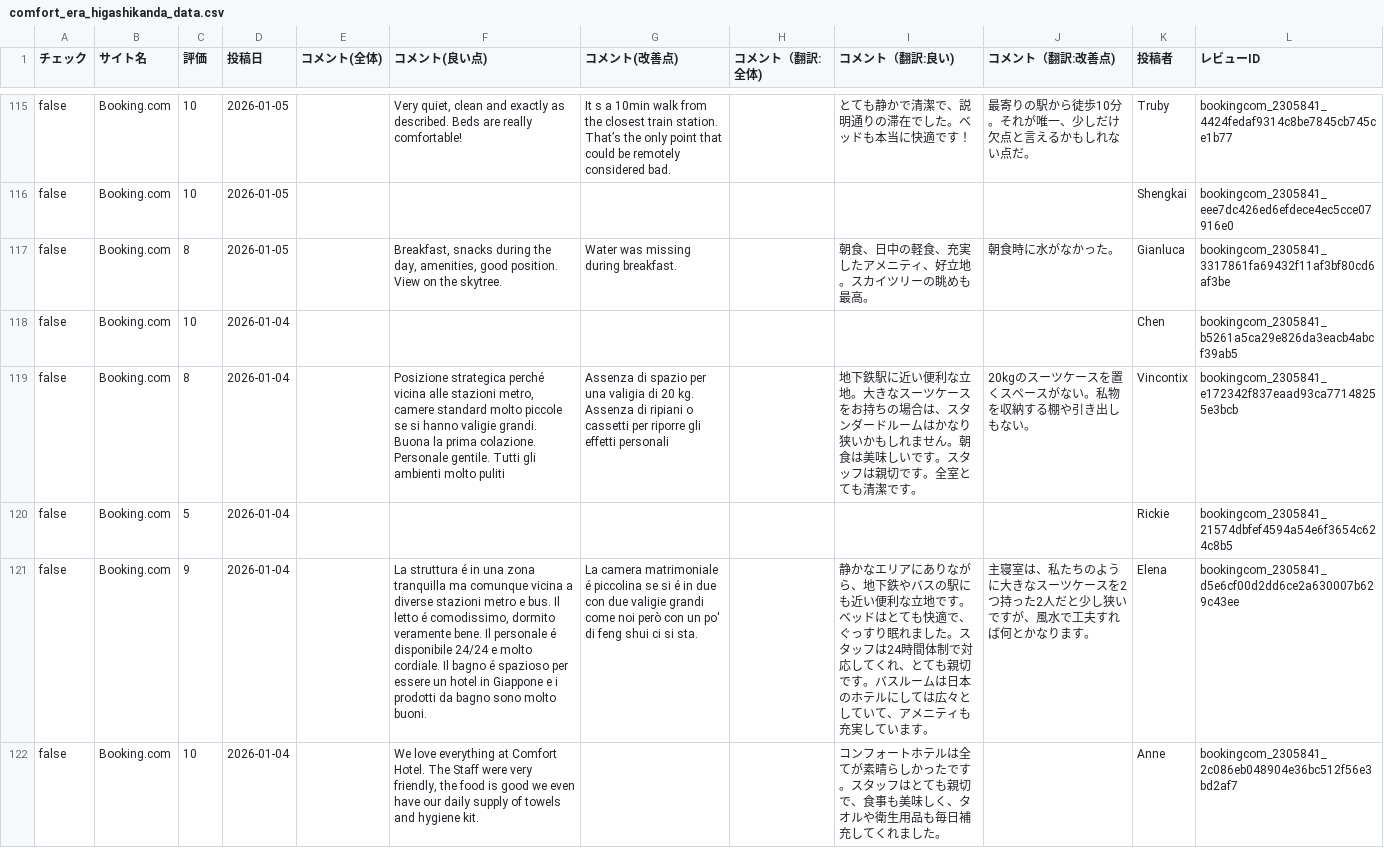
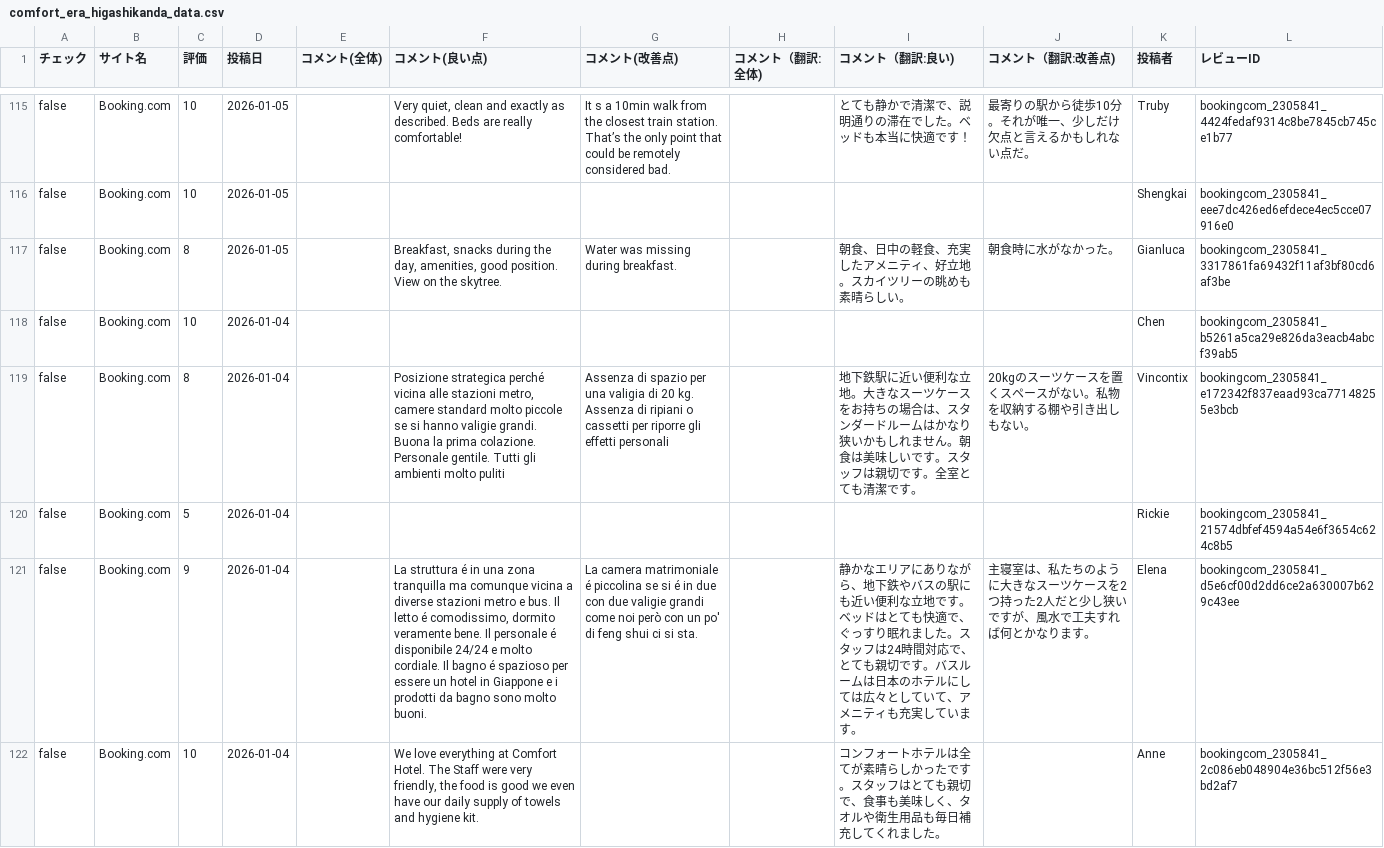
Before and after one commit to TAKAHASHIMITSUGU329/primechange-portal, a CSV file: データ/ホテル口コミデータ/comfort_era_higashikanda_data.csv, drawn as a sheet; only a part is shown, gaps mark what is left out; the diff covers the shown part only; the diff names each change by its address in the sheet, - before the commit and + after, or states it on an @@ line.

```diff
--- a/データ/ホテル口コミデータ/comfort_era_higashikanda_data.csv
+++ b/データ/ホテル口コミデータ/comfort_era_higashikanda_data.csv
-I117 (コメント（翻訳:良い)): 朝食、日中の軽食、充実したアメニティ、好立地。スカイツリーの眺めも最高。
+I117 (コメント（翻訳:良い)): 朝食、日中の軽食、充実したアメニティ、好立地。スカイツリーの眺めも素晴らしい。
-I121 (コメント（翻訳:良い)): …は24時間体制で対応してくれ、とても…
+I121 (コメント（翻訳:良い)): …は24時間対応で、とても…
```
Also changed, not shown: 36 edited cells elsewhere in this file, データ/ホテル口コミデータ/comfort_hakata_data.csv, データ/ホテル口コミデータ/comfort_roppongi_data.csv, 49 other files.
